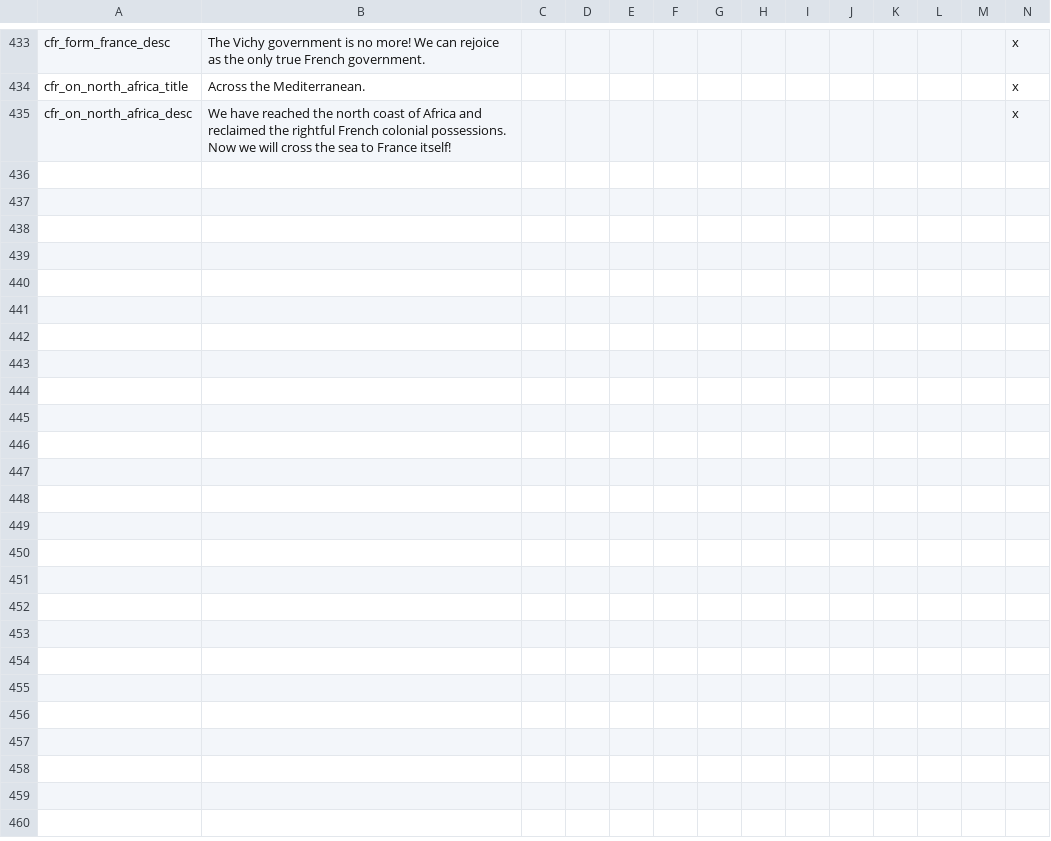
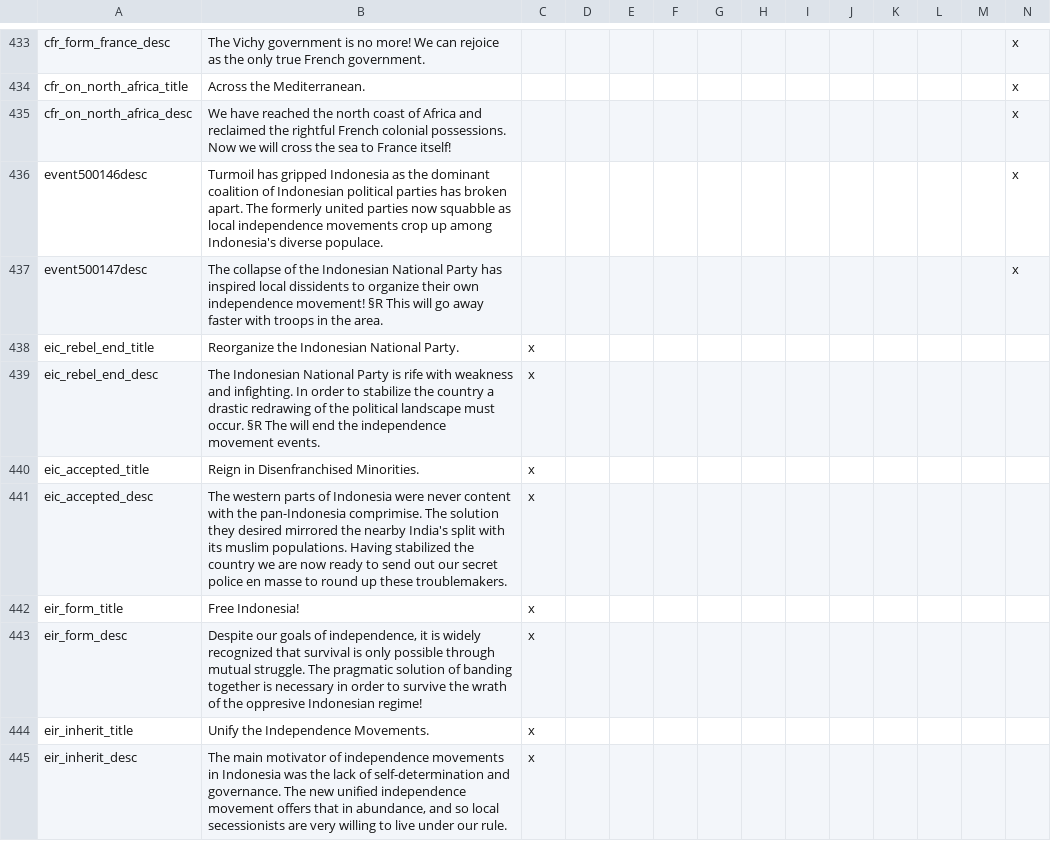
Before and after one commit to codingfan786/Vic2-TNO, a CSV file: TNO/localisation/tno.csv, drawn as a sheet; only a part is shown, gaps mark what is left out; rows hold the shown columns only; the diff names each change by its address in the sheet, - before the commit and + after, or states it on an @@ line.

Commit message:
Indonesia update
Adds a few decisions and events to Indonesia, adds a new formable for java, atj, bali, and brunei.
Some texture changes.

```diff
--- a/TNO/localisation/tno.csv
+++ b/TNO/localisation/tno.csv
+row 436: event500146desc | Turmoil has gripped Indonesia as the dominant coalition of Indonesian political parties has broken apart. The formerly united parties now squabble as local independence movements crop up among Indonesia's diverse populace. |  |  |  |  |  |  |  |  |  |  |  | x
+row 437: event500147desc | The collapse of the Indonesian National Party has inspired local dissidents to organize their own independence movement! §R This will go away faster with troops in the area. |  |  |  |  |  |  |  |  |  |  |  | x
+row 438: eic_rebel_end_title | Reorganize the Indonesian National Party. | x
+row 439: eic_rebel_end_desc | The Indonesian National Party is rife with weakness and infighting. In order to stabilize the country a drastic redrawing of the political landscape must occur. §R The will end the independence movement events. | x
+row 440: eic_accepted_title | Reign in Disenfranchised Minorities. | x
+row 441: eic_accepted_desc | The western parts of Indonesia were never content with the pan-Indonesia comprimise. The solution they desired mirrored the nearby India's split with its muslim populations. Having stabilized the country we are now ready to send out our secret police en masse to round up these troublemakers. | x
+row 442: eir_form_title | Free Indonesia! | x
+row 443: eir_form_desc | Despite our goals of independence, it is widely recognized that survival is only possible through mutual struggle. The pragmatic solution of banding together is necessary in order to survive the wrath of the oppresive Indonesian regime! | x
+row 444: eir_inherit_title | Unify the Independence Movements. | x
+row 445: eir_inherit_desc | The main motivator of independence movements in Indonesia was the lack of self-determination and governance. The new unified independence movement offers that in abundance, and so local secessionists are very willing to live under our rule. | x
```
Also changed, not shown: 36 other files.
